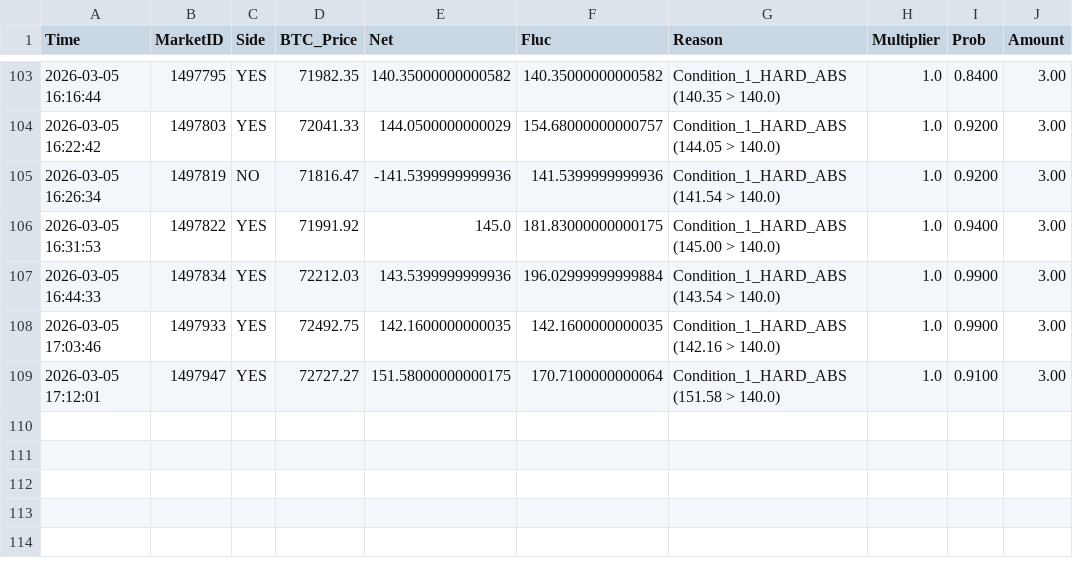
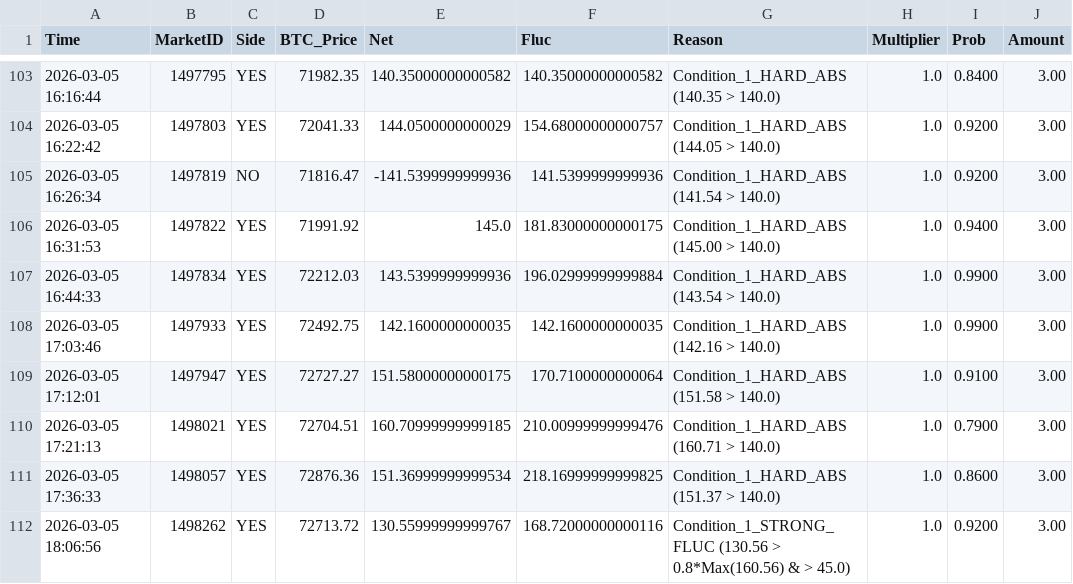
Before and after one commit to 649922737/polymarket, a CSV file: trigger_history_5m_2026-03-05.csv, drawn as a sheet; only a part is shown, gaps mark what is left out; the diff names each change by its address in the sheet, - before the commit and + after, or states it on an @@ line.

```diff
--- a/trigger_history_5m_2026-03-05.csv
+++ b/trigger_history_5m_2026-03-05.csv
+row 110: 2026-03-05 17:21:13 | 1498021 | YES | 72704.51 | 160.70999999999185 | 210.00999999999476 | Condition_1_HARD_ABS (160.71 > 140.0) | 1.0 | 0.7900 | 3.00
+row 111: 2026-03-05 17:36:33 | 1498057 | YES | 72876.36 | 151.36999999999534 | 218.16999999999825 | Condition_1_HARD_ABS (151.37 > 140.0) | 1.0 | 0.8600 | 3.00
+row 112: 2026-03-05 18:06:56 | 1498262 | YES | 72713.72 | 130.55999999999767 | 168.72000000000116 | Condition_1_STRONG_FLUC (130.56 > 0.8*Max(160.56) & > 45.0) | 1.0 | 0.9200 | 3.00
```
Also changed, not shown: market_cycles_15m_2026-03-05.csv, market_cycles_5m_2026-03-05.csv, 4 other files.
